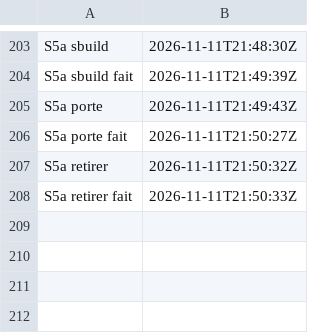
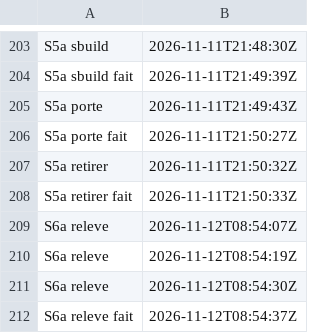
Before and after one commit to gigi206/supply-chain, a TSV file: poc/bricks/06-deb-sbuild/resultats/chrono.tsv, drawn as a sheet; only a part is shown, gaps mark what is left out.

Commit message:
Brique 06, S6a : relevé 1 tenu sur l'hôte, hors réseau (12/11/2026, 08:54:30 à 08:54:37 UTC, accord « 4 ok »)
s6a.sh releve, troisième passage complet ; les deux premiers se sont arrêtés sur deux erreurs de lecture dans le script, corrigées.

P1 à P5 et P7 tenues, P6 en partie réfutée :
- deb en xz ; busybox de la base d'outils-scan suffit à l'extraire ;
- syft dir: sur data.tar donne 3 PURL Go, sans distro= (inutile ici) ;
- grype : 140 correspondances, dont 5 sur chi (prédit : aucune) ; aucune KEV ni MAL- ;
- un artefact vide passe sans erreur et la fusion le masque : un plancher sur l'artefact seul est nécessaire.

Correction datée de l'heure des prédictions : commitées à 08:52:49 UTC, avant la mesure.
docs/03 et README de la 07a mis à jour. Rien dans le cluster ni dans Zot.

```diff
--- a/poc/bricks/06-deb-sbuild/resultats/chrono.tsv
+++ b/poc/bricks/06-deb-sbuild/resultats/chrono.tsv
@@ -208 +208,5 @@ S5a retirer	2026-11-11T21:50:32Z
 S5a retirer fait	2026-11-11T21:50:33Z	
+S6a releve	2026-11-12T08:54:07Z	
+S6a releve	2026-11-12T08:54:19Z	
+S6a releve	2026-11-12T08:54:30Z	
+S6a releve fait	2026-11-12T08:54:37Z	
```
Also changed, not shown: 6 other files.
